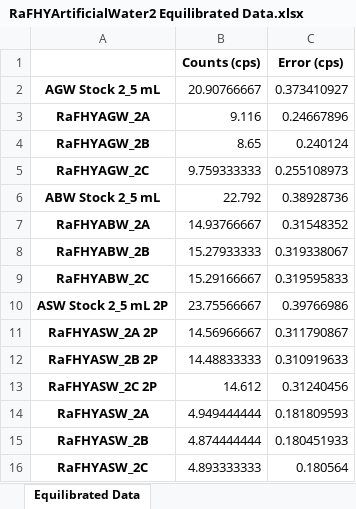
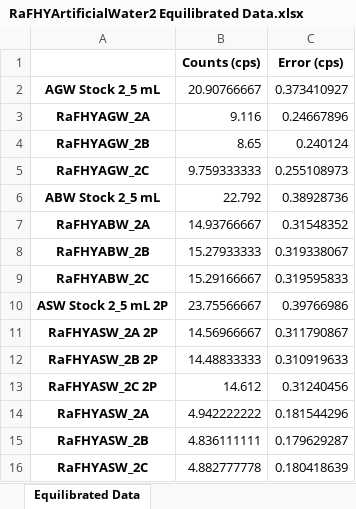
Before and after one commit to machen/RadiumSorption, an Excel workbook: Sorption Experiments/RaFHYArtificialWater2/RaFHYArtificialWater2 Equilibrated Data.xlsx, sheet Equilibrated Data, drawn as a sheet; values as stored, in another font and other column widths than the file's, no borders; the diff names each change by its address in the sheet, - before the commit and + after, or states it on an @@ line.

Commit message:
Final data changes, finalize igor pro figures

```diff
--- a/Sorption Experiments/RaFHYArtificialWater2/RaFHYArtificialWater2 Equilibrated Data.xlsx (sheet Equilibrated Data)
+++ b/Sorption Experiments/RaFHYArtificialWater2/RaFHYArtificialWater2 Equilibrated Data.xlsx (sheet Equilibrated Data)
-B14 (Counts (cps)): 4.949444444
+B14 (Counts (cps)): 4.942222222
-C14 (Error (cps)): 0.181809593
+C14 (Error (cps)): 0.181544296
-B15 (Counts (cps)): 4.874444444
+B15 (Counts (cps)): 4.836111111
-C15 (Error (cps)): 0.180451933
+C15 (Error (cps)): 0.179629287
-B16 (Counts (cps)): 4.893333333
+B16 (Counts (cps)): 4.882777778
-C16 (Error (cps)): 0.180564
+C16 (Error (cps)): 0.180418639
```
Also changed, not shown: Kocar_091316_BETAnalysis.xlsx, Sorption Experiments/RaASWOxic/RaASW.xlsx, 21 other files.
